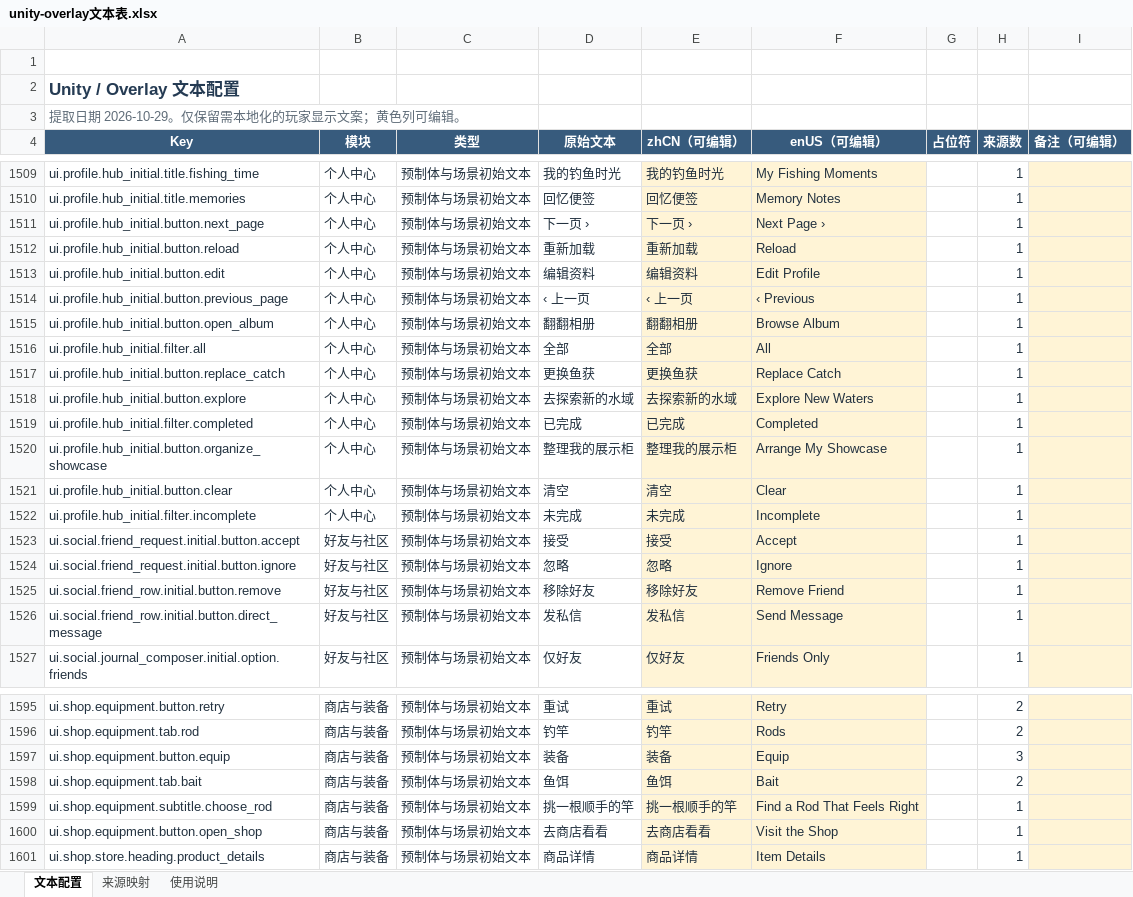
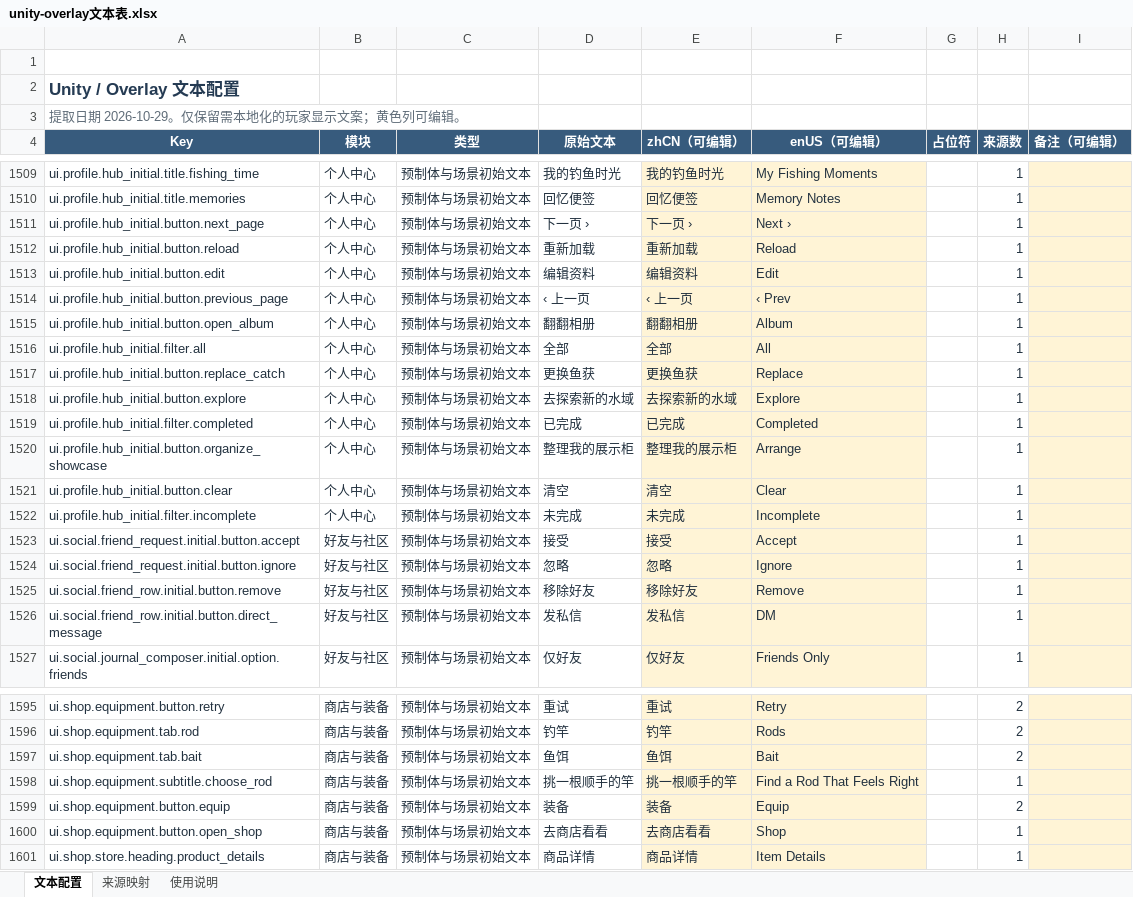
Before and after one commit to davilje/fish-social, an Excel workbook: unity-overlay文本表.xlsx, sheet 文本配置, drawn as a sheet; only a part is shown, gaps mark what is left out; values as stored, in another font and other column widths than the file's, no borders; table styles not drawn; removed rows and columns are numbered as before the commit, all else as after; the diff covers the shown part only; the diff names each change by its address in the sheet, - before the commit and + after, or states it on an @@ line.

```diff
--- a/unity-overlay文本表.xlsx (sheet 文本配置)
+++ b/unity-overlay文本表.xlsx (sheet 文本配置)
-F1511 (enUS（可编辑）): Next Page ›
+F1511 (enUS（可编辑）): Next ›
-F1513 (enUS（可编辑）): Edit Profile
+F1513 (enUS（可编辑）): Edit
-F1514 (enUS（可编辑）): ‹ Previous
+F1514 (enUS（可编辑）): ‹ Prev
-F1515 (enUS（可编辑）): Browse Album
+F1515 (enUS（可编辑）): Album
-F1517 (enUS（可编辑）): Replace Catch
+F1517 (enUS（可编辑）): Replace
-F1518 (enUS（可编辑）): Explore New Waters
+F1518 (enUS（可编辑）): Explore
-F1520 (enUS（可编辑）): Arrange My Showcase
+F1520 (enUS（可编辑）): Arrange
-F1525 (enUS（可编辑）): Remove Friend
+F1525 (enUS（可编辑）): Remove
-F1526 (enUS（可编辑）): Send Message
+F1526 (enUS（可编辑）): DM
-row 1597: ui.shop.equipment.button.equip | 商店与装备 | 预制体与场景初始文本 | 装备 | 装备 | Equip |  | 3
+row 1599: ui.shop.equipment.button.equip | 商店与装备 | 预制体与场景初始文本 | 装备 | 装备 | Equip |  | 2
-F1600 (enUS（可编辑）): Visit the Shop
+F1600 (enUS（可编辑）): Shop
```
Also changed, not shown: 1 moved row and 128 edited cells elsewhere in this sheet, sheet 来源映射, sheet 使用说明, 34 other files.
